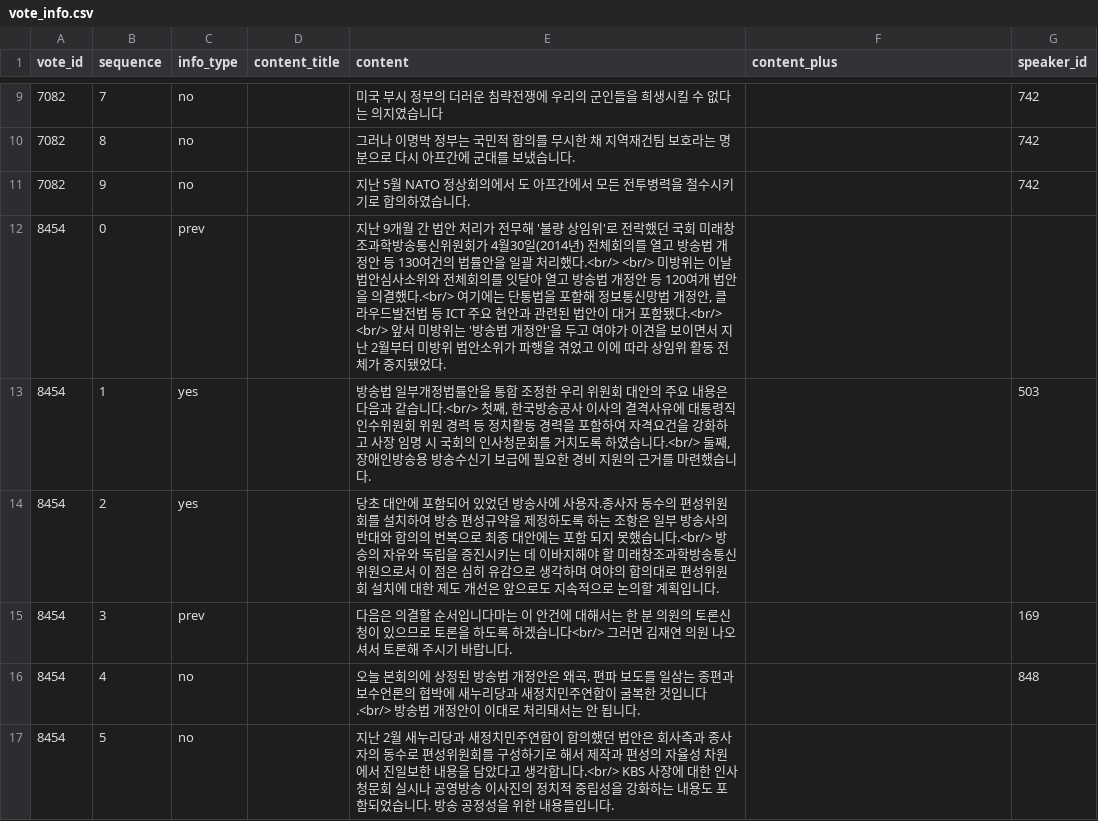
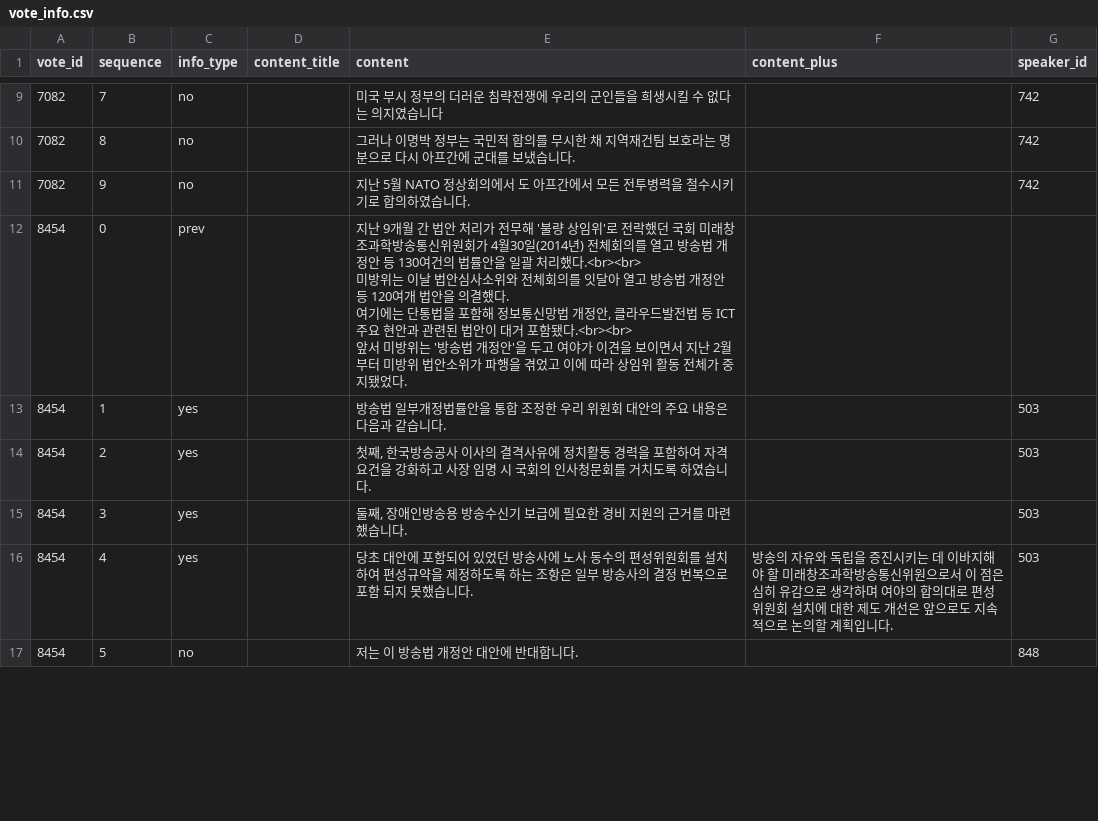
Before and after one commit to djstudy/jungchi, a CSV file: public/vote_info.csv, drawn as a sheet; only a part is shown, gaps mark what is left out; the diff covers the shown part only.

Commit message:
update vote_info

```diff
--- a/public/vote_info.csv
+++ b/public/vote_info.csv
@@ -11,7 +11,12 @@ vote_id,sequence,info_type,content_title,content,content_plus,speaker_id
 7082,9,no,,지난 5월 NATO 정상회의에서 도 아프간에서 모든 전투병력을 철수시키기로 합의하였습니다.,,742
-8454,0,prev,,"지난 9개월 간 법안 처리가 전무해 '불량 상임위'로 전락했던 국회 미래창조과학방송통신위원회가 4월30일(2014년) 전체회의를 열고 방송법 개정안 등 130여건의 법률안을 일괄 처리했다.<br/> <br/> 미방위는 이날 법안심사소위와 전체회의를 잇달아 열고 방송법 개정안 등 120여개 법안을 의결했다.<br/> 여기에는 단통법을 포함해 정보통신망법 개정안, 클라우드발전법 등 ICT 주요 현안과 관련된 법안이 대거 포함됐다.<br/> <br/> 앞서 미방위는 '방송법 개정안'을 두고 여야가 이견을 보이면서 지난 2월부터 미방위 법안소위가 파행을 겪었고 이에 따라 상임위 활동 전체가 중지됐었다.",,
-8454,1,yes,,"방송법 일부개정법률안을 통합 조정한 우리 위원회 대안의 주요 내용은 다음과 같습니다.<br/> 첫째, 한국방송공사 이사의 결격사유에 대통령직인수위원회 위원 경력 등 정치활동 경력을 포함하여 자격요건을 강화하고 사장 임명 시 국회의 인사청문회를 거치도록 하였습니다.<br/> 둘째, 장애인방송용 방송수신기 보급에 필요한 경비 지원의 근거를 마련했습니다.",,503
-8454,2,yes,,당초 대안에 포함되어 있었던 방송사에 사용자.종사자 동수의 편성위원회를 설치하여 방송 편성규약을 제정하도록 하는 조항은 일부 방송사의 반대와 합의의 번복으로 최종 대안에는 포함 되지 못했습니다.<br/> 방송의 자유와 독립을 증진시키는 데 이바지해야 할 미래창조과학방송통신위원으로서 이 점은 심히 유감으로 생각하며 여야의 합의대로 편성위원회 설치에 대한 제도 개선은 앞으로도 지속적으로 논의할 계획입니다.,,
-8454,3,prev,,다음은 의결할 순서입니다마는 이 안건에 대해서는 한 분 의원의 토론신청이 있으므로 토론을 하도록 하겠습니다<br/> 그러면 김재연 의원 나오셔서 토론해 주시기 바랍니다.,,169
-8454,4,no,,오늘 본회의에 상정된 방송법 개정안은 왜곡. 편파 보도를 일삼는 종편과 보수언론의 협박에 새누리당과 새정치민주연합이 굴복한 것입니다.<br/> 방송법 개정안이 이대로 처리돼서는 안 됩니다.,,848
-8454,5,no,,지난 2월 새누리당과 새정치민주연합이 합의했던 법안은 회사측과 종사자의 동수로 편성위원회를 구성하기로 해서 제작과 편성의 자율성 차원에서 진일보한 내용을 담았다고 생각합니다.<br/> KBS 사장에 대한 인사청문회 실시나 공영방송 이사진의 정치적 중립성을 강화하는 내용도 포함되었습니다. 방송 공정성을 위한 내용들입니다.,,
+8454,0,prev,,"지난 9개월 간 법안 처리가 전무해 '불량 상임위'로 전락했던 국회 미래창조과학방송통신위원회가 4월30일(2014년) 전체회의를 열고 방송법 개정안 등 130여건의 법률안을 일괄 처리했다.<br><br>
+
+미방위는 이날 법안심사소위와 전체회의를 잇달아 열고 방송법 개정안 등 120여개 법안을 의결했다.
+여기에는 단통법을 포함해 정보통신망법 개정안, 클라우드발전법 등 ICT 주요 현안과 관련된 법안이 대거 포함됐다.<br><br>
+
+앞서 미방위는 '방송법 개정안'을 두고 여야가 이견을 보이면서 지난 2월부터 미방위 법안소위가 파행을 겪었고 이에 따라 상임위 활동 전체가 중지됐었다.",,
+8454,1,yes,,방송법 일부개정법률안을 통합 조정한 우리 위원회 대안의 주요 내용은 다음과 같습니다.,,503
+8454,2,yes,,"첫째, 한국방송공사 이사의 결격사유에 정치활동 경력을 포함하여 자격요건을 강화하고 사장 임명 시 국회의 인사청문회를 거치도록 하였습니다.",,503
+8454,3,yes,,"둘째, 장애인방송용 방송수신기 보급에 필요한 경비 지원의 근거를 마련했습니다.",,503
+8454,4,yes,,당초 대안에 포함되어 있었던 방송사에 노사 동수의 편성위원회를 설치하여 편성규약을 제정하도록 하는 조항은 일부 방송사의 결정 번복으로 포함 되지 못했습니다.,방송의 자유와 독립을 증진시키는 데 이바지해야 할 미래창조과학방송통신위원으로서 이 점은 심히 유감으로 생각하며 여야의 합의대로 편성위원회 설치에 대한 제도 개선은 앞으로도 지속적으로 논의할 계획입니다.,503
+8454,5,no,,저는 이 방송법 개정안 대안에 반대합니다.,,848
```
Also changed, not shown: 2 added rows and 47 edited cells elsewhere in this file.
